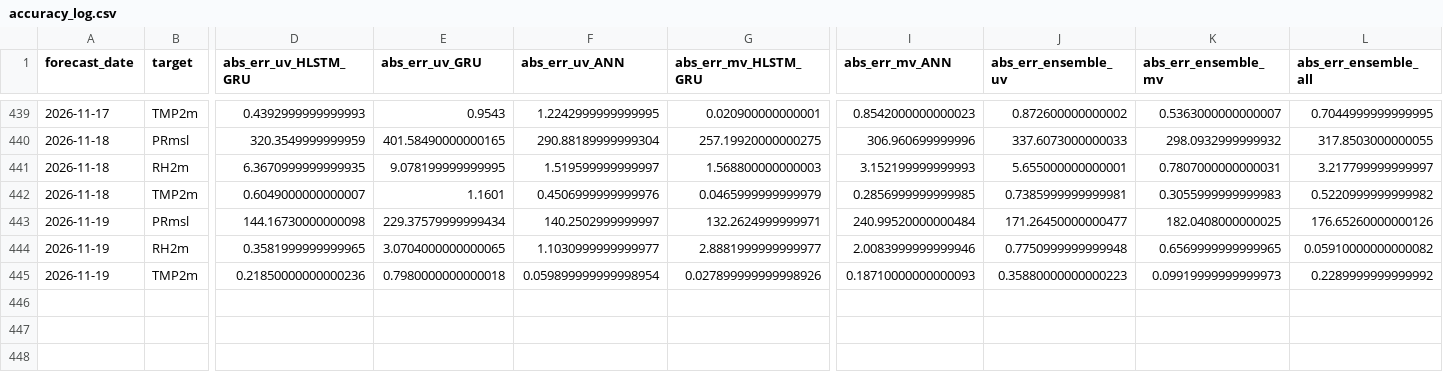
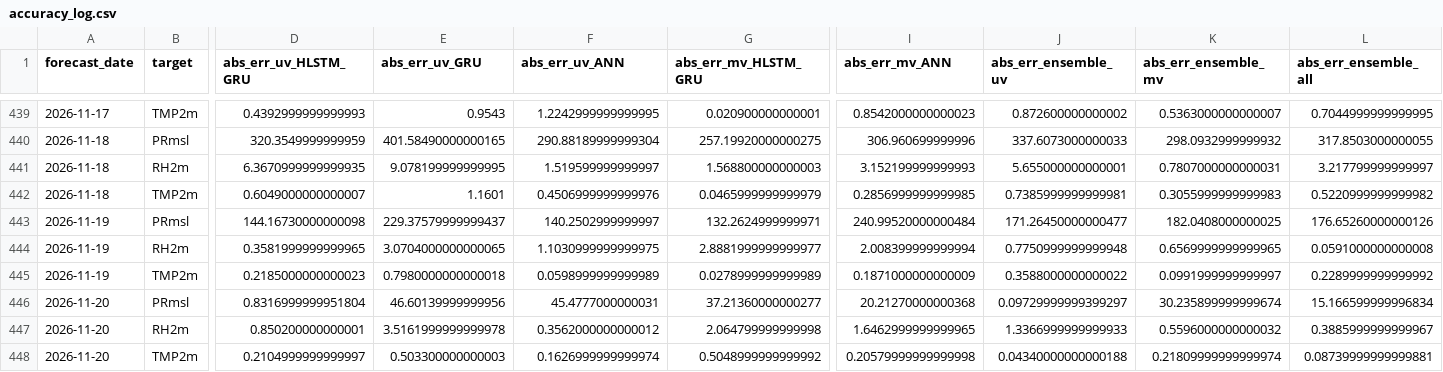
Before and after one commit to souravk03/openmeteo-live-forecast-v2, a CSV file: data/om/Delhi/logs/accuracy_log.csv, drawn as a sheet; only a part is shown, gaps mark what is left out; rows hold the shown columns only; the diff names each change by its address in the sheet, - before the commit and + after, or states it on an @@ line.

Commit message:
[Delhi] accuracy_log.csv 2026-11-20

```diff
--- a/data/om/Delhi/logs/accuracy_log.csv
+++ b/data/om/Delhi/logs/accuracy_log.csv
-E443 (abs_err_uv_GRU): 229.37579999999434
+E443 (abs_err_uv_GRU): 229.37579999999437
-F444 (abs_err_uv_ANN): 1.1030999999999977
+F444 (abs_err_uv_ANN): 1.1030999999999975
-I444 (abs_err_mv_ANN): 2.0083999999999946
+I444 (abs_err_mv_ANN): 2.008399999999994
-L444 (abs_err_ensemble_all): 0.05910000000000082
+L444 (abs_err_ensemble_all): 0.0591000000000008
-D445 (abs_err_uv_HLSTM_GRU): 0.21850000000000236
+D445 (abs_err_uv_HLSTM_GRU): 0.2185000000000023
-F445 (abs_err_uv_ANN): 0.059899999999998954
+F445 (abs_err_uv_ANN): 0.0598999999999989
-G445 (abs_err_mv_HLSTM_GRU): 0.027899999999998926
+G445 (abs_err_mv_HLSTM_GRU): 0.0278999999999989
-I445 (abs_err_mv_ANN): 0.18710000000000093
+I445 (abs_err_mv_ANN): 0.1871000000000009
-J445 (abs_err_ensemble_uv): 0.35880000000000223
+J445 (abs_err_ensemble_uv): 0.3588000000000022
-K445 (abs_err_ensemble_mv): 0.09919999999999973
+K445 (abs_err_ensemble_mv): 0.0991999999999997
+row 446: 2026-11-20 | PRmsl | 0.8316999999951804 | 46.60139999999956 | 45.4777000000031 | 37.21360000000277 | 20.21270000000368 | 0.09729999999399297 | 30.235899999999674 | 15.166599999996834
+row 447: 2026-11-20 | RH2m | 0.850200000000001 | 3.5161999999999978 | 0.3562000000000012 | 2.064799999999998 | 1.6462999999999965 | 1.3366999999999933 | 0.5596000000000032 | 0.3885999999999967
+row 448: 2026-11-20 | TMP2m | 0.2104999999999997 | 0.503300000000003 | 0.1626999999999974 | 0.5048999999999992 | 0.20579999999999998 | 0.04340000000000188 | 0.21809999999999974 | 0.08739999999999881
```
